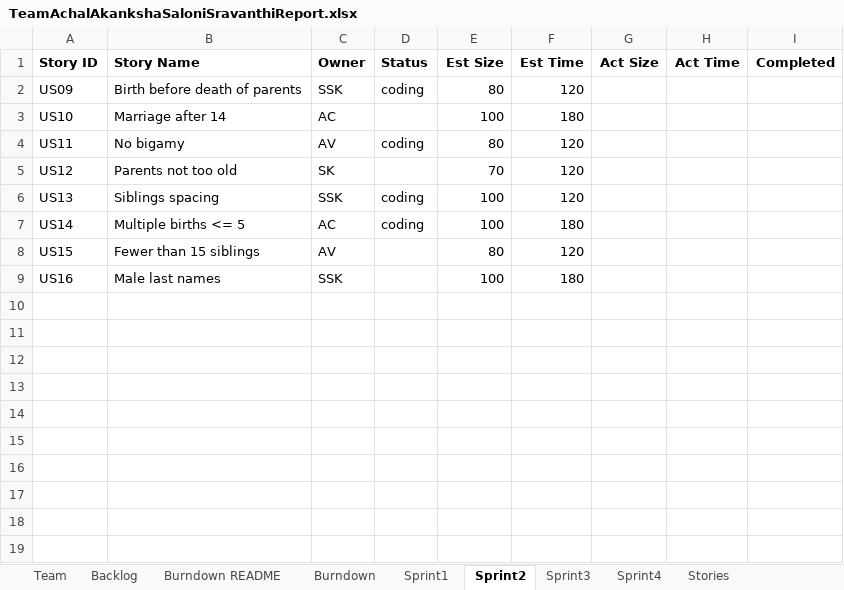
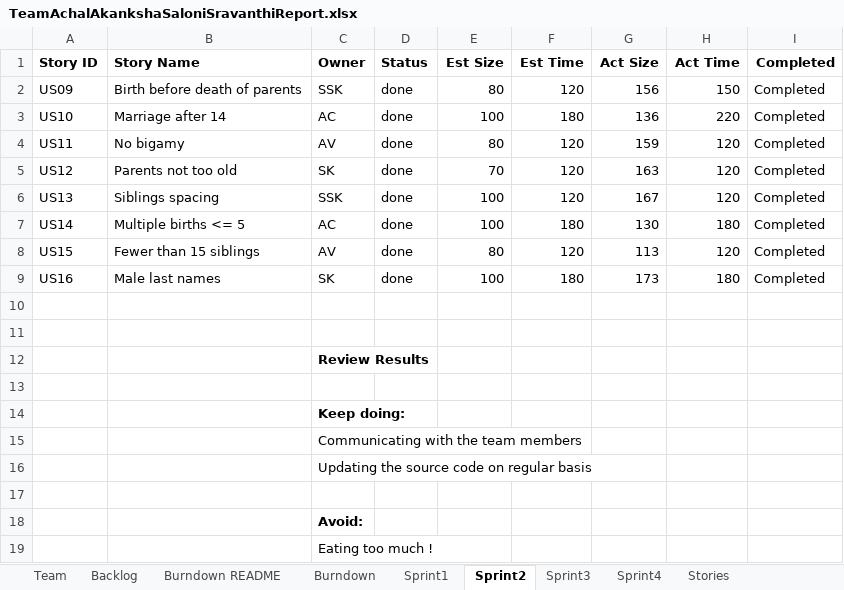
Before and after one commit to salonikalsekar/CS555-SSW555_agileMethodologie, an Excel workbook: TeamAchalAkankshaSaloniSravanthiReport.xlsx, sheet Sprint2, drawn as a sheet; values as stored, in another font and other column widths than the file's, no borders; the diff names each change by its address in the sheet, - before the commit and + after, or states it on an @@ line.

Commit message:
adding sprint2

```diff
--- a/TeamAchalAkankshaSaloniSravanthiReport.xlsx (sheet Sprint2)
+++ b/TeamAchalAkankshaSaloniSravanthiReport.xlsx (sheet Sprint2)
-D2 (Status): coding
+D2 (Status): done
-G2 (Act Size): (empty)
+G2 (Act Size): 156
-H2 (Act Time): (empty)
+H2 (Act Time): 150
-I2:I9 (Completed): (empty)
+I2:I9 (Completed): Completed
-D3 (Status): (empty)
+D3 (Status): done
-G3 (Act Size): (empty)
+G3 (Act Size): 136
-H3 (Act Time): (empty)
+H3 (Act Time): 220
-D4 (Status): coding
+D4 (Status): done
-G4 (Act Size): (empty)
+G4 (Act Size): 159
-H4:H6 (Act Time): (empty)
+H4:H6 (Act Time): 120
-D5 (Status): (empty)
+D5 (Status): done
-G5 (Act Size): (empty)
+G5 (Act Size): 163
-D6:D7 (Status): coding
+D6:D7 (Status): done
-G6 (Act Size): (empty)
+G6 (Act Size): 167
-G7 (Act Size): (empty)
+G7 (Act Size): 130
-H7 (Act Time): (empty)
+H7 (Act Time): 180
-D8:D9 (Status): (empty)
+D8:D9 (Status): done
-G8 (Act Size): (empty)
+G8 (Act Size): 113
-H8 (Act Time): (empty)
+H8 (Act Time): 120
-C9 (Owner): SSK
+C9 (Owner): SK
-G9 (Act Size): (empty)
+G9 (Act Size): 173
-H9 (Act Time): (empty)
+H9 (Act Time): 180
+row 10: (empty)
+row 11: (empty)
+row 12:  |  | Review Results
+row 13: (empty)
+row 14:  |  | Keep doing:
+row 15:  |  | Communicating with the team members
+row 16:  |  | Updating the source code on regular basis
+row 17: (empty)
+row 18:  |  | Avoid:
+row 19:  |  | Eating too much !
```
Also changed, not shown: sheet Sprint3, sheet Burndown README, sheet Backlog, sheet Burndown, charts or pictures, 3 other files.
